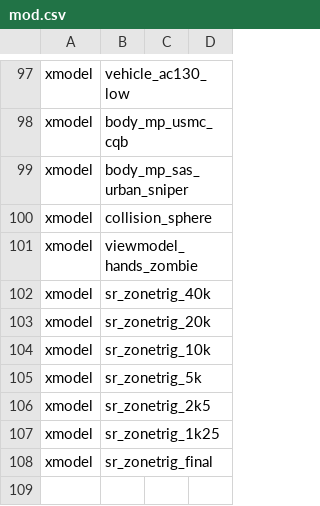
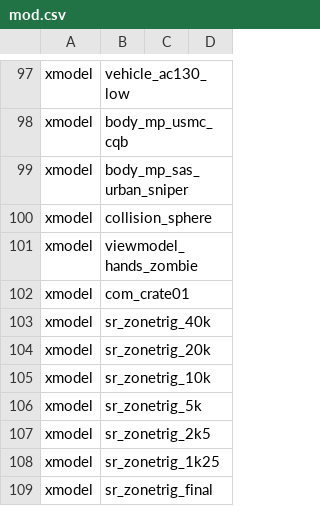
Before and after one commit to Iswenzz/CoD4-Battleroyale, a CSV file: assets/mod.csv, drawn as a sheet; only a part is shown, gaps mark what is left out; the shorter side is filled out with more unchanged rows; the diff names each change by its address in the sheet, - before the commit and + after, or states it on an @@ line.

```diff
--- a/assets/mod.csv
+++ b/assets/mod.csv
+row 102: xmodel | com_crate01
```
Also changed, not shown: 5 other files.
